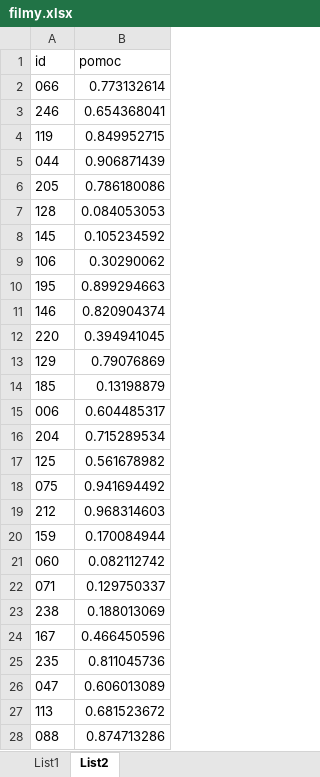
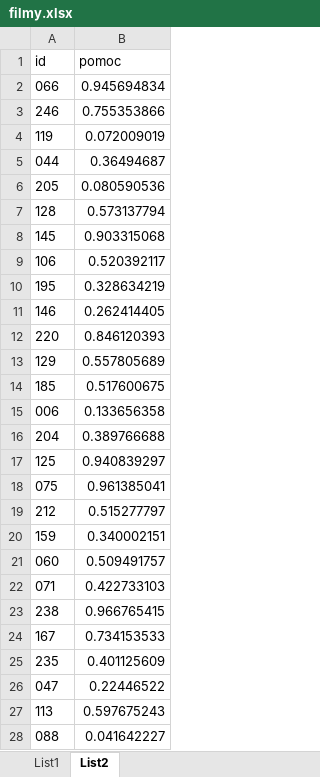
Before and after one commit to trojdav/filmy, an Excel workbook: filmy.xlsx, sheet List2, drawn as a sheet; only a part is shown; values as stored, in another font and other column widths than the file's, no borders; the diff covers the shown part only; the diff names each change by its address in the sheet, - before the commit and + after, or states it on an @@ line.

```diff
--- a/filmy.xlsx (sheet List2)
+++ b/filmy.xlsx (sheet List2)
-B2 (pomoc): 0.773132614
+B2 (pomoc): 0.945694834
-B3 (pomoc): 0.654368041
+B3 (pomoc): 0.755353866
-B4 (pomoc): 0.849952715
+B4 (pomoc): 0.072009019
-B5 (pomoc): 0.906871439
+B5 (pomoc): 0.36494687
-B6 (pomoc): 0.786180086
+B6 (pomoc): 0.080590536
-B7 (pomoc): 0.084053053
+B7 (pomoc): 0.573137794
-B8 (pomoc): 0.105234592
+B8 (pomoc): 0.903315068
-B9 (pomoc): 0.30290062
+B9 (pomoc): 0.520392117
-B10 (pomoc): 0.899294663
+B10 (pomoc): 0.328634219
-B11 (pomoc): 0.820904374
+B11 (pomoc): 0.262414405
-B12 (pomoc): 0.394941045
+B12 (pomoc): 0.846120393
-B13 (pomoc): 0.79076869
+B13 (pomoc): 0.557805689
-B14 (pomoc): 0.13198879
+B14 (pomoc): 0.517600675
-B15 (pomoc): 0.604485317
+B15 (pomoc): 0.133656358
-B16 (pomoc): 0.715289534
+B16 (pomoc): 0.389766688
-B17 (pomoc): 0.561678982
+B17 (pomoc): 0.940839297
-B18 (pomoc): 0.941694492
+B18 (pomoc): 0.961385041
-B19 (pomoc): 0.968314603
+B19 (pomoc): 0.515277797
-B20 (pomoc): 0.170084944
+B20 (pomoc): 0.340002151
-B21 (pomoc): 0.082112742
+B21 (pomoc): 0.509491757
-B22 (pomoc): 0.129750337
+B22 (pomoc): 0.422733103
-B23 (pomoc): 0.188013069
+B23 (pomoc): 0.966765415
-B24 (pomoc): 0.466450596
+B24 (pomoc): 0.734153533
-B25 (pomoc): 0.811045736
+B25 (pomoc): 0.401125609
-B26 (pomoc): 0.606013089
+B26 (pomoc): 0.22446522
-B27 (pomoc): 0.681523672
+B27 (pomoc): 0.597675243
-B28 (pomoc): 0.874713286
+B28 (pomoc): 0.041642227
```
Also changed, not shown: 223 edited cells elsewhere in this sheet, sheet List1, 5 other files.
